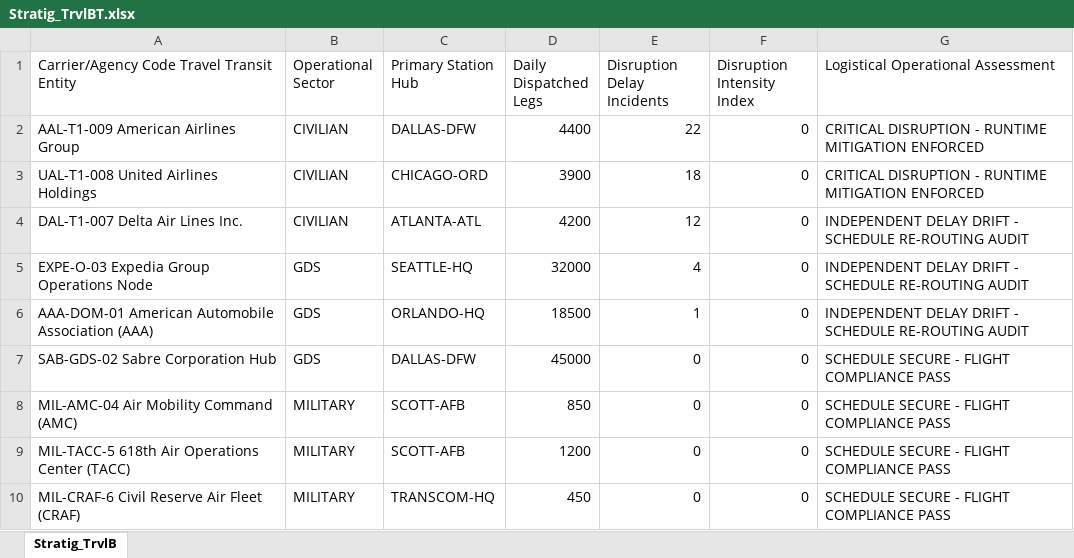
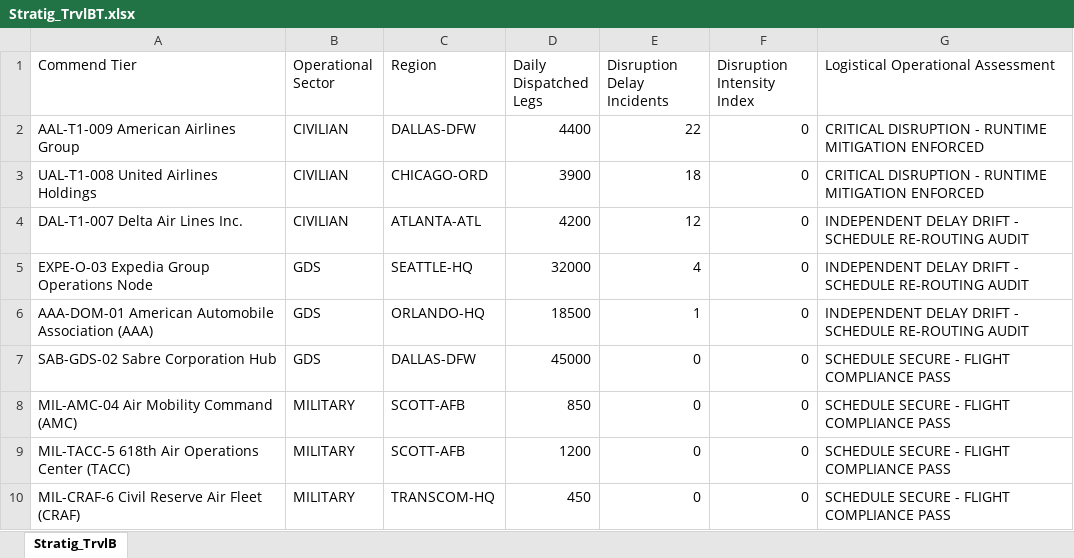
Before and after one commit to JCPythonCS/CSandAIM.github.io, an Excel workbook: Stratig_TrvlBT.xlsx, sheet Stratig_TrvlB, drawn as a sheet; values as stored, in another font and other column widths than the file's, no borders; table styles not drawn; the diff names each change by its address in the sheet, - before the commit and + after, or states it on an @@ line.

```diff
--- a/Stratig_TrvlBT.xlsx (sheet Stratig_TrvlB)
+++ b/Stratig_TrvlBT.xlsx (sheet Stratig_TrvlB)
-A1: Carrier/Agency Code Travel Transit Entity
+A1: Commend Tier
-C1: Primary Station Hub
+C1: Region
```
Also changed, not shown: National_Retail_Fuel_ReportT.xlsx, Stratig_TrvlAT.xlsx.
